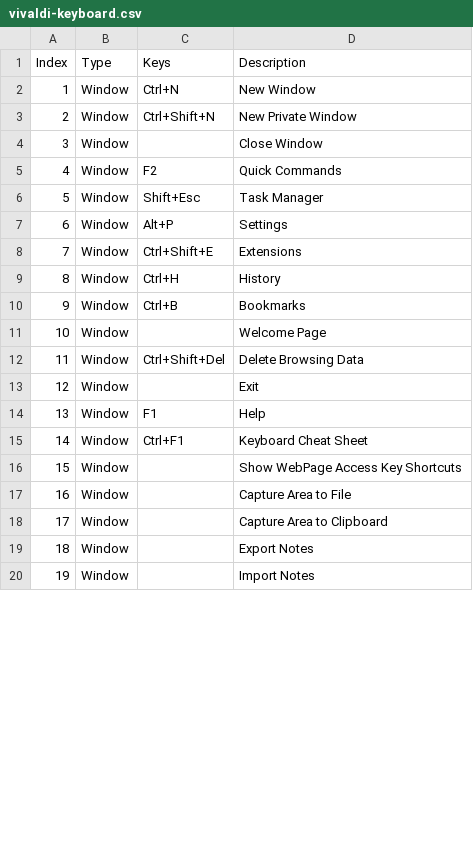
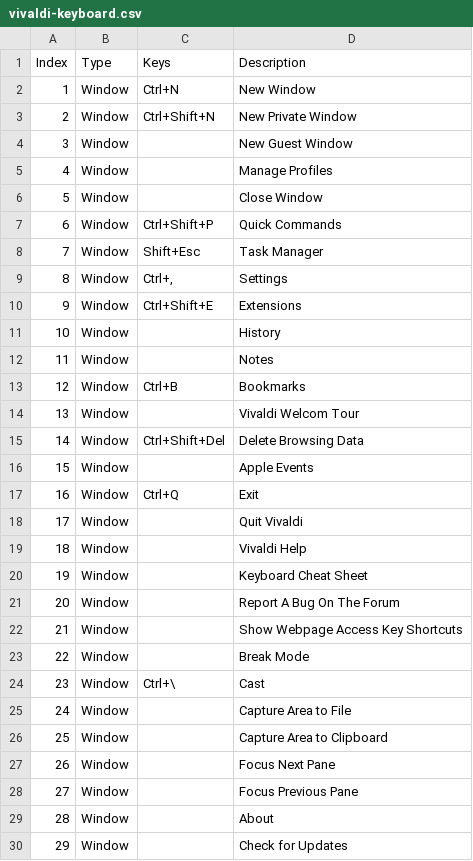
Before and after one commit to tdemarcy/.dotfiles, a CSV file: .dotfiles/keyboard_layout/vivaldi-keyboard.csv, drawn as a sheet; only a part is shown; the shorter side is filled out with more unchanged rows; removed rows and columns are numbered as before the commit, all else as after; the diff covers the shown part only; the diff names each change by its address in the sheet, - before the commit and + after, or states it on an @@ line.

Commit message:
change vivaldi shortcuts

```diff
--- a/.dotfiles/keyboard_layout/vivaldi-keyboard.csv
+++ b/.dotfiles/keyboard_layout/vivaldi-keyboard.csv
+row 4: 3 | Window |  | New Guest Window
+row 5: 4 | Window |  | Manage Profiles
@@ column A (Index) renumbered from row 6 down @@
-C7 (Keys): F2
+C7 (Keys): Ctrl+Shift+P
-C9 (Keys): Alt+P
+C9 (Keys): Ctrl+,
-C11 (Keys): Ctrl+H
+C11 (Keys): (empty)
+row 12: 11 | Window |  | Notes
-D14 (Description): Welcome Page
+D14 (Description): Vivaldi Welcom Tour
+row 16: 15 | Window |  | Apple Events
-C17 (Keys): (empty)
+C17 (Keys): Ctrl+Q
-row 14: 13 | Window | F1 | Help
+row 18: 17 | Window |  | Quit Vivaldi
+row 19: 18 | Window |  | Vivaldi Help
-C20 (Keys): Ctrl+F1
+C20 (Keys): (empty)
+row 21: 20 | Window |  | Report A Bug On The Forum
-D22 (Description): Show WebPage Access Key Shortcuts
+D22 (Description): Show Webpage Access Key Shortcuts
+row 23: 22 | Window |  | Break Mode
+row 24: 23 | Window | Ctrl+\ | Cast
+row 27: 26 | Window |  | Focus Next Pane
+row 28: 27 | Window |  | Focus Previous Pane
+row 29: 28 | Window |  | About
+row 30: 29 | Window |  | Check for Updates
```
Also changed, not shown: 15 added rows, 2 removed rows and 66 edited cells elsewhere in this file.
